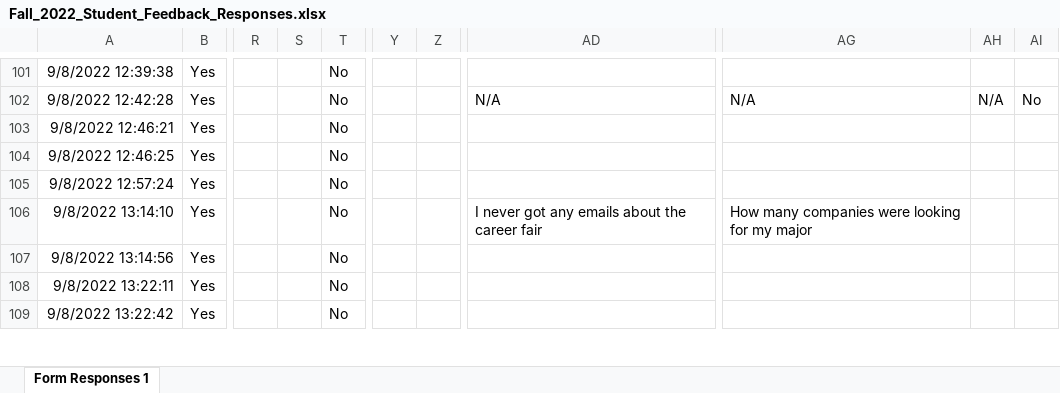
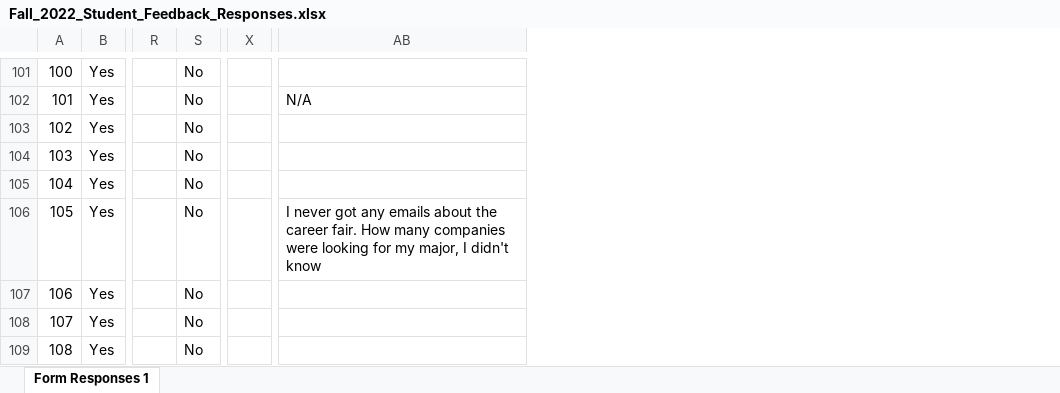
Before and after one commit to AdvayBhatt/gm_project, an Excel workbook: SEC/data/StudentData/Fall_2022_Student_Feedback_Responses.xlsx, sheet Form Responses 1, drawn as a sheet; only a part is shown, gaps mark what is left out; values as stored, in another font and other column widths than the file's, no borders; removed rows and columns are numbered as before the commit, all else as after; the diff covers the shown part only; the diff names each change by its address in the sheet, - before the commit and + after, or states it on an @@ line.

```diff
--- a/SEC/data/StudentData/Fall_2022_Student_Feedback_Responses.xlsx (sheet Form Responses 1)
+++ b/SEC/data/StudentData/Fall_2022_Student_Feedback_Responses.xlsx (sheet Form Responses 1)
-column A, rows 101-109: 9/8/2022 12:39:38 | 9/8/2022 12:42:28 | 9/8/2022 12:46:21 | 9/8/2022 12:46:25 | 9/8/2022 12:57:24 | 9/8/2022 13:14:10 | 9/8/2022 13:14:56 | 9/8/2022 13:22:11 | 9/8/2022 13:22:42
+column A, rows 101-109: 100 | 101 | 102 | 103 | 104 | 105 | 106 | 107 | 108
-column S, empty
-column Z, empty
-column AG, rows 102-106: N/A |  |  |  | How many companies were looking for my major
-column AH, row 102: N/A
-column AI, row 102: No
-AB106: …the career fair
+AB106: …the career fair. How many companies were looking for my major, I didn't know
```
Also changed, not shown: 1 added row, 1 removed row and 33 edited cells elsewhere in this sheet, SEC/data/StudentData/Fall_2023_Student_Feedback_In_Person_Career_Fair_Responses.xlsx, SEC/data/StudentData/Spring_2023_Student_Feedback_Responses.xlsx, 5 other files.
